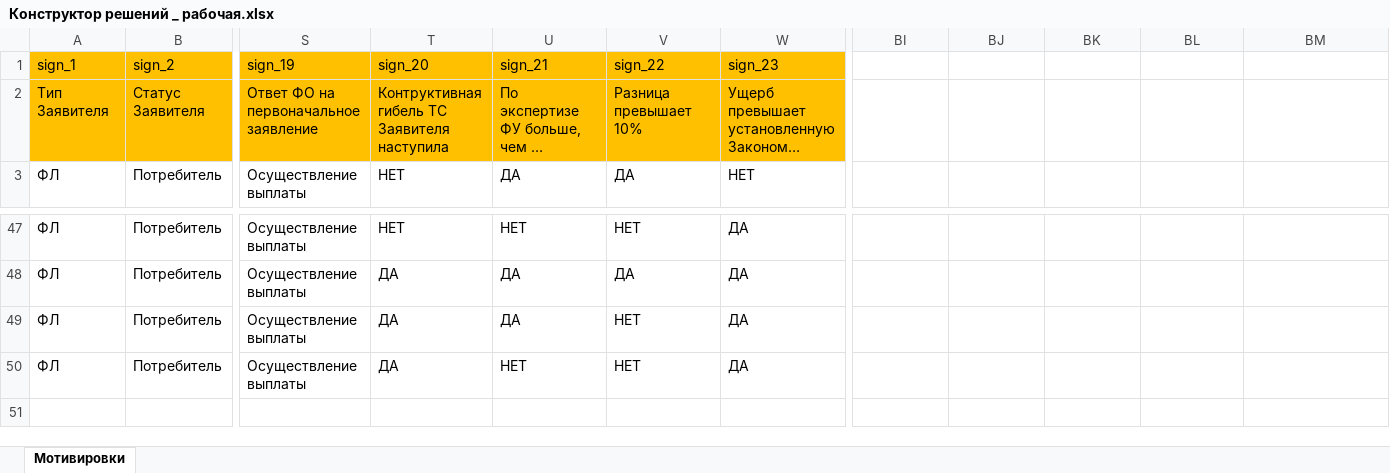
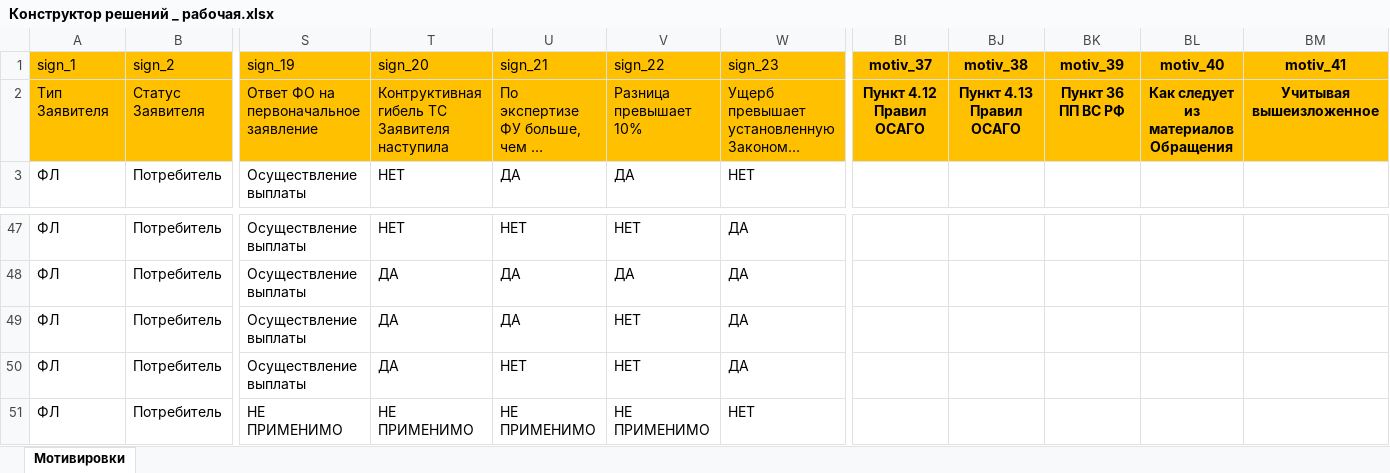
Before and after one commit to AnatolySSS/Penalty, an Excel workbook: test_graph/addFiles/Конструктор решений _ рабочая.xlsx, sheet Мотивировки, drawn as a sheet; only a part is shown, gaps mark what is left out; long unchanged cells end in …; values as stored, in another font and other column widths than the file's, no borders; conditional formats not drawn; rows hold the shown columns only; the diff names each change by its address in the sheet, - before the commit and + after, or states it on an @@ line.

```diff
--- a/test_graph/addFiles/Конструктор решений _ рабочая.xlsx (sheet Мотивировки)
+++ b/test_graph/addFiles/Конструктор решений _ рабочая.xlsx (sheet Мотивировки)
-BI1: (empty)
+BI1: motiv_37
-BI1:BM2 fill: none
+BI1:BM2 fill: #FFC000
-BJ1: (empty)
+BJ1: motiv_38
-BK1: (empty)
+BK1: motiv_39
-BL1: (empty)
+BL1: motiv_40
-BM1: (empty)
+BM1: motiv_41
-BI2 (motiv_37): (empty)
+BI2 (motiv_37): Пункт 4.12 Правил ОСАГО
-BJ2 (motiv_38): (empty)
+BJ2 (motiv_38): Пункт 4.13 Правил ОСАГО
-BK2 (motiv_39): (empty)
+BK2 (motiv_39): Пункт 36 ПП ВС РФ
-BL2 (motiv_40): (empty)
+BL2 (motiv_40): Как следует из материалов Обращения
-BM2 (motiv_41): (empty)
+BM2 (motiv_41): Учитывая вышеизложенное
+row 51: ФЛ | Потребитель | НЕ ПРИМЕНИМО | НЕ ПРИМЕНИМО | НЕ ПРИМЕНИМО | НЕ ПРИМЕНИМО | НЕТ
```
Also changed, not shown: 11 other files.
